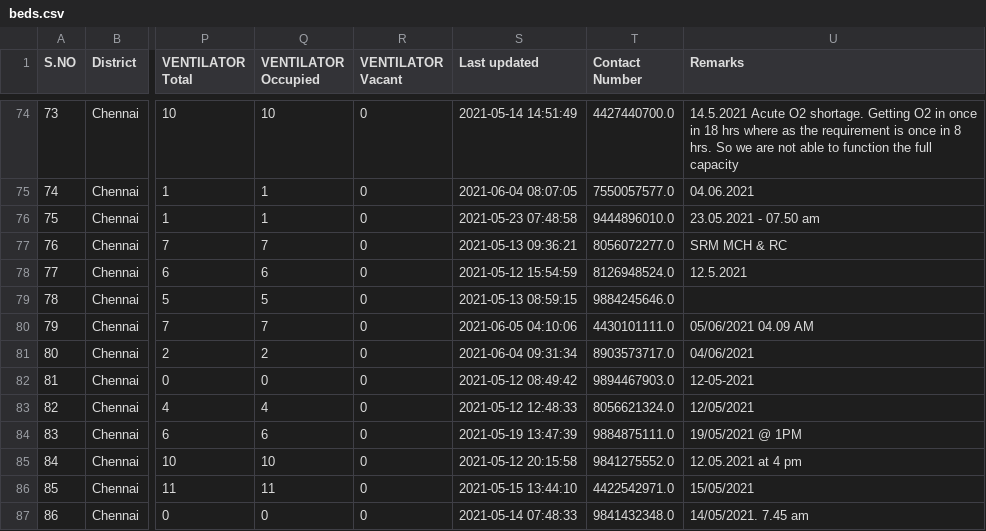
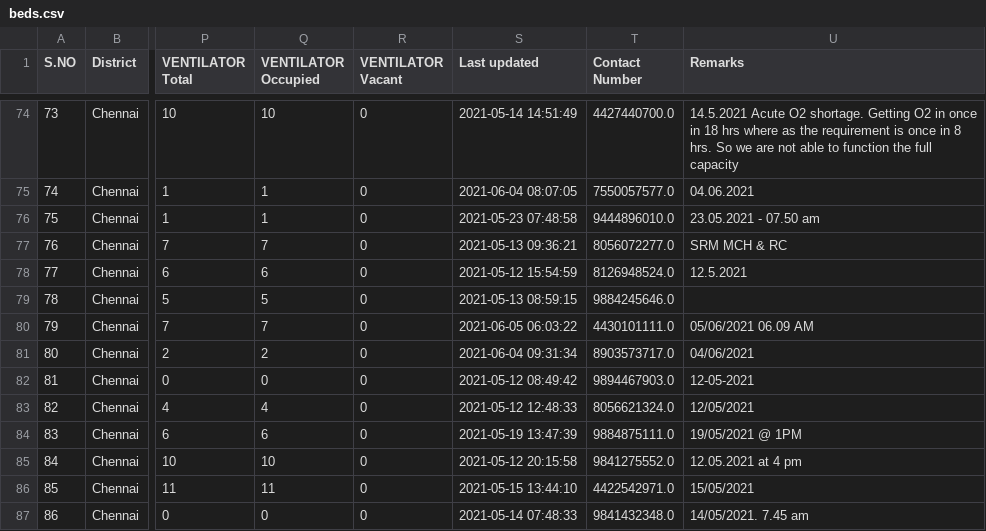
Before and after one commit to stopcoronatn/stopcoronatn.github.io, a CSV file: data/beds.csv, drawn as a sheet; only a part is shown, gaps mark what is left out; the diff names each change by its address in the sheet, - before the commit and + after, or states it on an @@ line.

```diff
--- a/data/beds.csv
+++ b/data/beds.csv
-S80 (Last updated): 2021-06-05 04:10:06
+S80 (Last updated): 2021-06-05 06:03:22
-U80 (Remarks): 05/06/2021 04.09 AM
+U80 (Remarks): 05/06/2021 06.09 AM
```
